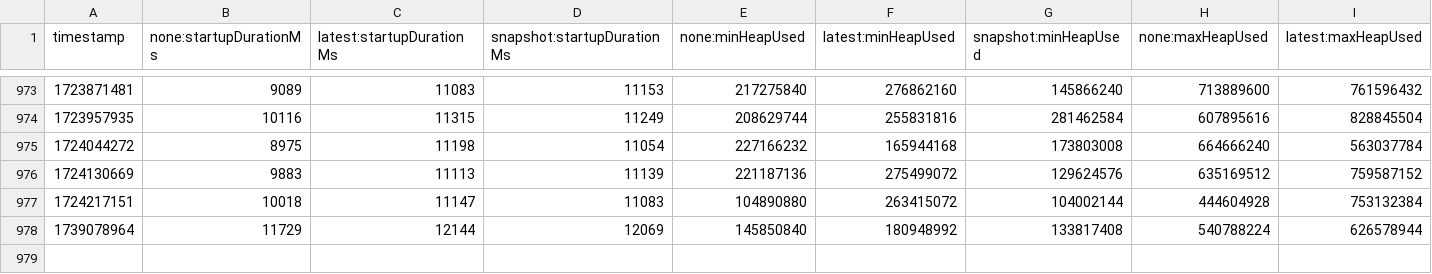
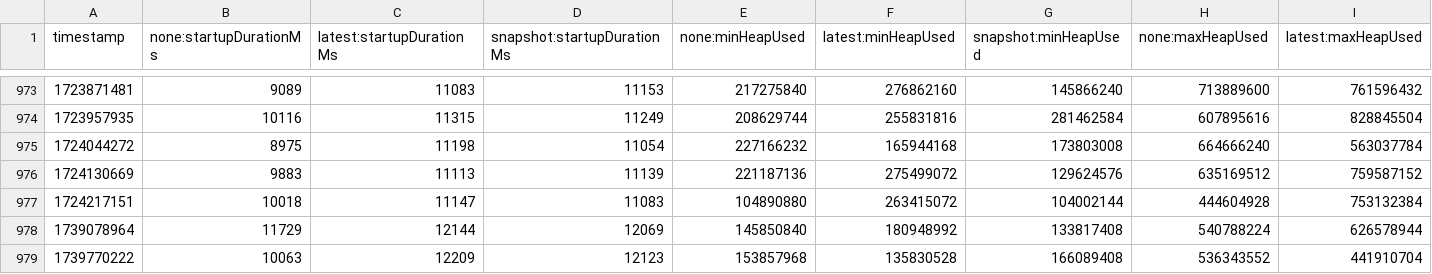
Before and after one commit to CodePrometheus/opentelemetry-java-instrumentation, a CSV file: benchmark-overhead/results/release/results.csv, drawn as a sheet; only a part is shown, gaps mark what is left out; rows hold the shown columns only; the diff names each change by its address in the sheet, - before the commit and + after, or states it on an @@ line.

```diff
--- a/benchmark-overhead/results/release/results.csv
+++ b/benchmark-overhead/results/release/results.csv
+row 979: 1739770222 | 10063 | 12209 | 12123 | 153857968 | 135830528 | 166089408 | 536343552 | 441910704
```
Also changed, not shown: 1 other file.
